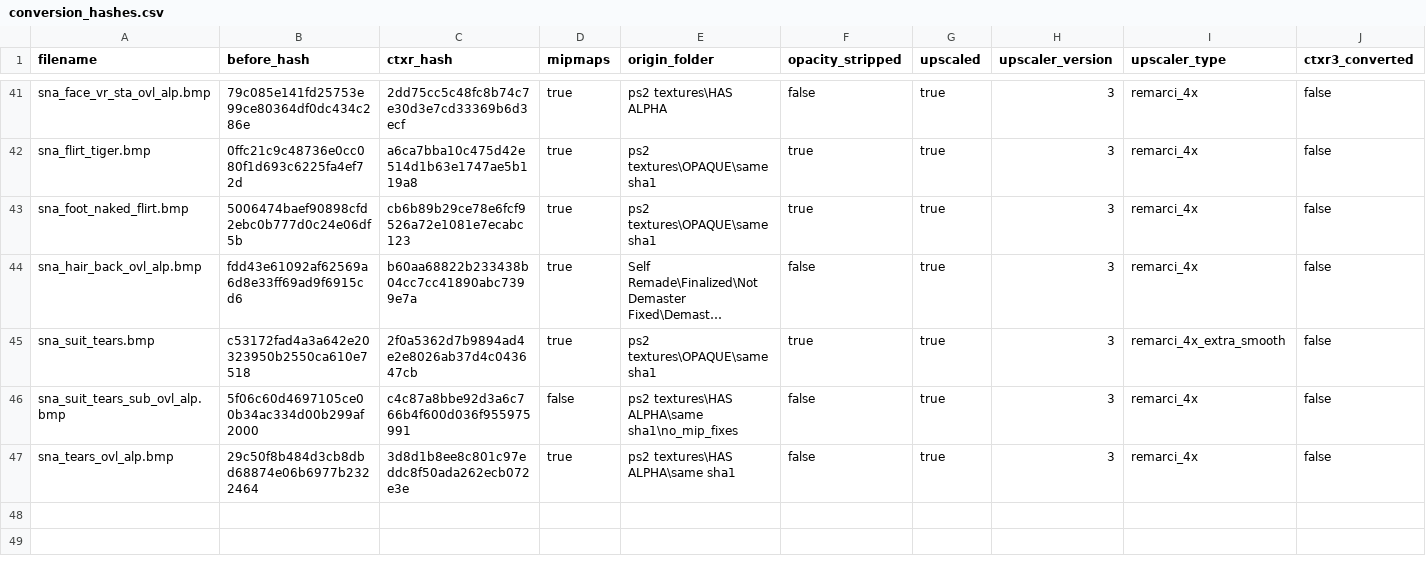
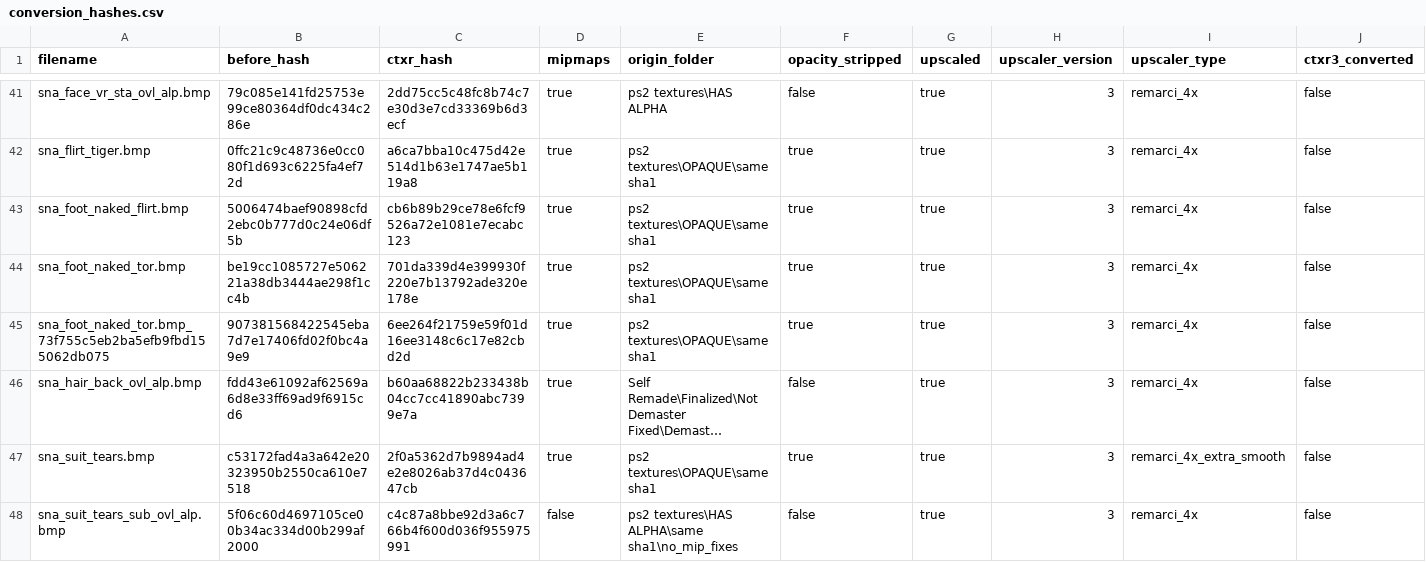
Before and after one commit to ShizCalev/MGS3-Demastered-Subsistence-Edition, a CSV file: Textures/Staging - 4x Upscaled/textures/flatlist/ovr_stm/ovr_eu/_win/conversion_hashes.csv, drawn as a sheet; only a part is shown, gaps mark what is left out; the shorter side is filled out with more unchanged rows; long unchanged cells end in …; rows hold the shown columns only; the diff names each change by its address in the sheet, - before the commit and + after, or states it on an @@ line.

```diff
--- a/Textures/Staging - 4x Upscaled/textures/flatlist/ovr_stm/ovr_eu/_win/conversion_hashes.csv
+++ b/Textures/Staging - 4x Upscaled/textures/flatlist/ovr_stm/ovr_eu/_win/conversion_hashes.csv
+row 44: sna_foot_naked_tor.bmp | be19cc1085727e506221a38db3444ae298f1cc4b | 701da339d4e399930f220e7b13792ade320e178e | true | ps2 textures\OPAQUE\same sha1 | true | true | 3 | remarci_4x | false
+row 45: sna_foot_naked_tor.bmp_73f755c5eb2ba5efb9fbd155062db075 | 907381568422545eba7d7e17406fd02f0bc4a9e9 | 6ee264f21759e59f01d16ee3148c6c17e82cbd2d | true | ps2 textures\OPAQUE\same sha1 | true | true | 3 | remarci_4x | false
```
Also changed, not shown: Textures/Staging - 2x Upscaled/textures/flatlist/ovr_stm/ovr_jp/_win/conversion_hashes.csv, Textures/Staging - 2x Upscaled/textures/flatlist/ovr_stm/ovr_us/_win/conversion_hashes.csv, 31 other files.
